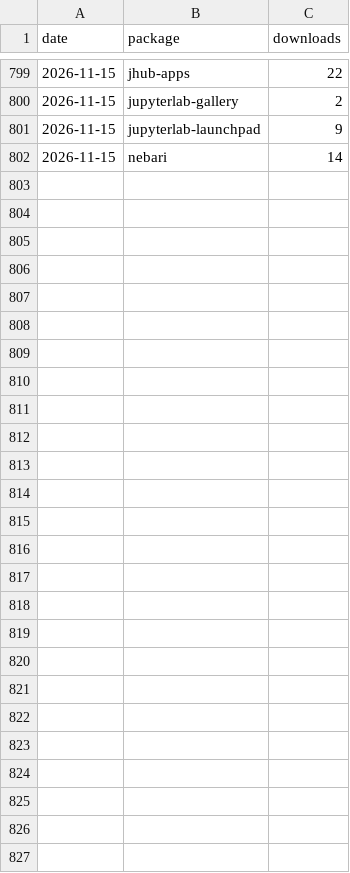
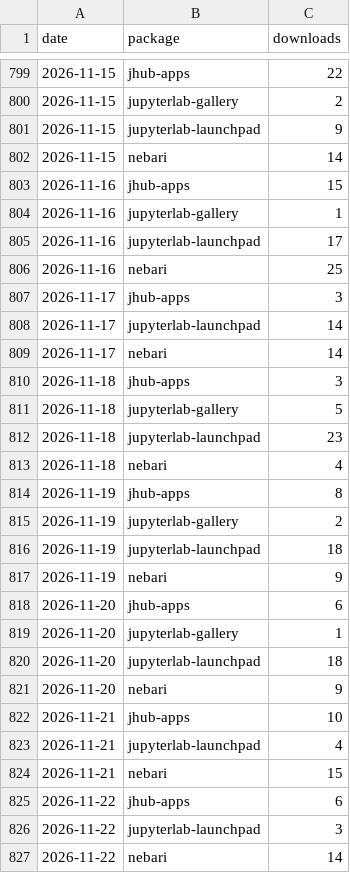
Before and after one commit to khuyentran1401/oss-metrics, a CSV file: data/pypi_daily.csv, drawn as a sheet; only a part is shown, gaps mark what is left out.

```diff
--- a/data/pypi_daily.csv
+++ b/data/pypi_daily.csv
@@ -802 +802,26 @@ date,package,downloads
 2026-11-15,nebari,14
+2026-11-16,jhub-apps,15
+2026-11-16,jupyterlab-gallery,1
+2026-11-16,jupyterlab-launchpad,17
+2026-11-16,nebari,25
+2026-11-17,jhub-apps,3
+2026-11-17,jupyterlab-launchpad,14
+2026-11-17,nebari,14
+2026-11-18,jhub-apps,3
+2026-11-18,jupyterlab-gallery,5
+2026-11-18,jupyterlab-launchpad,23
+2026-11-18,nebari,4
+2026-11-19,jhub-apps,8
+2026-11-19,jupyterlab-gallery,2
+2026-11-19,jupyterlab-launchpad,18
+2026-11-19,nebari,9
+2026-11-20,jhub-apps,6
+2026-11-20,jupyterlab-gallery,1
+2026-11-20,jupyterlab-launchpad,18
+2026-11-20,nebari,9
+2026-11-21,jhub-apps,10
+2026-11-21,jupyterlab-launchpad,4
+2026-11-21,nebari,15
+2026-11-22,jhub-apps,6
+2026-11-22,jupyterlab-launchpad,3
+2026-11-22,nebari,14
```
Also changed, not shown: data/conda_downloads.csv, data/container_pulls.csv, 3 other files.
